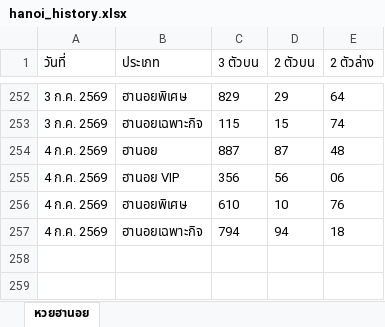
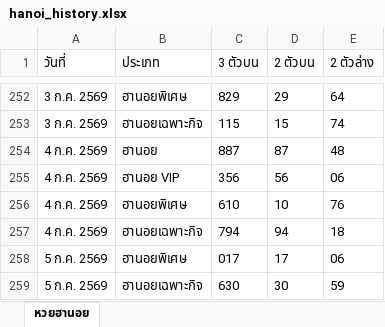
Before and after one commit to thitiphorn-data/lekdee-lao-lottery, an Excel workbook: hanoi_history.xlsx, sheet หวยฮานอย, drawn as a sheet; only a part is shown, gaps mark what is left out; values as stored, in another font and other column widths than the file's, no borders; the diff names each change by its address in the sheet, - before the commit and + after, or states it on an @@ line.

```diff
--- a/hanoi_history.xlsx (sheet หวยฮานอย)
+++ b/hanoi_history.xlsx (sheet หวยฮานอย)
+row 258: 5 ก.ค. 2569 | ฮานอยพิเศษ | 017 | 17 | 06
+row 259: 5 ก.ค. 2569 | ฮานอยเฉพาะกิจ | 630 | 30 | 59
```
Also changed, not shown: lao_history.xlsx, 3 other files.
